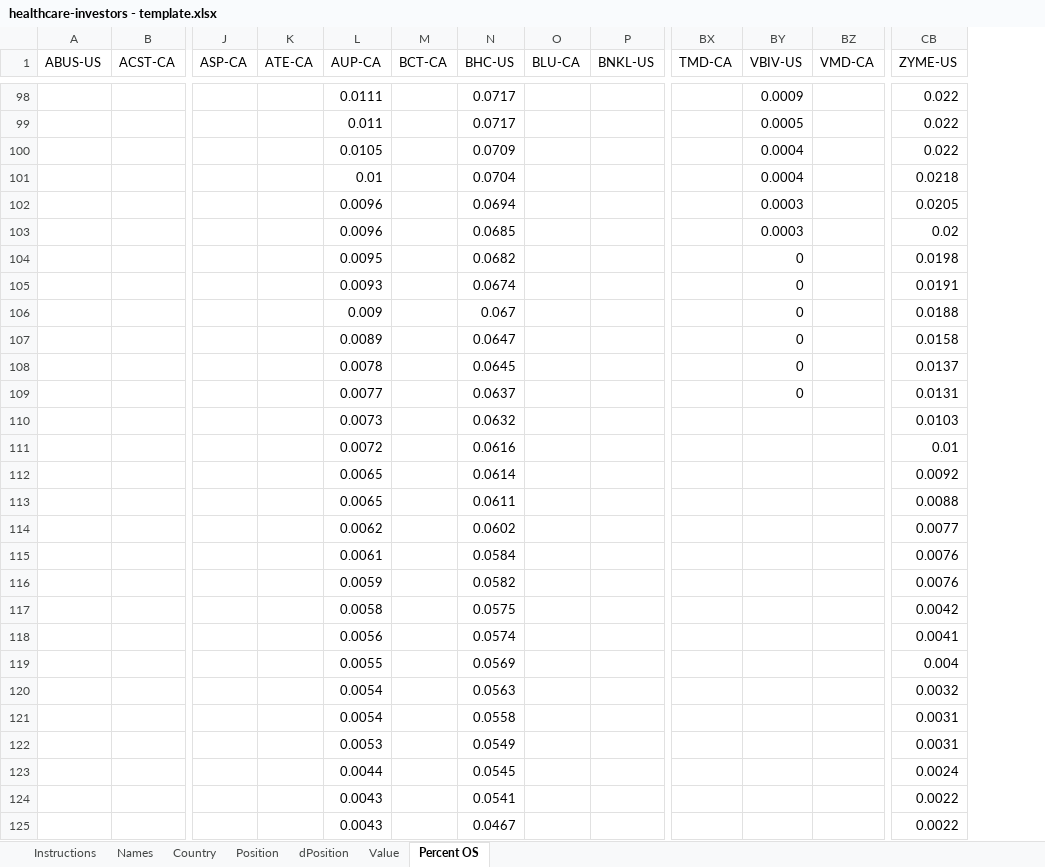
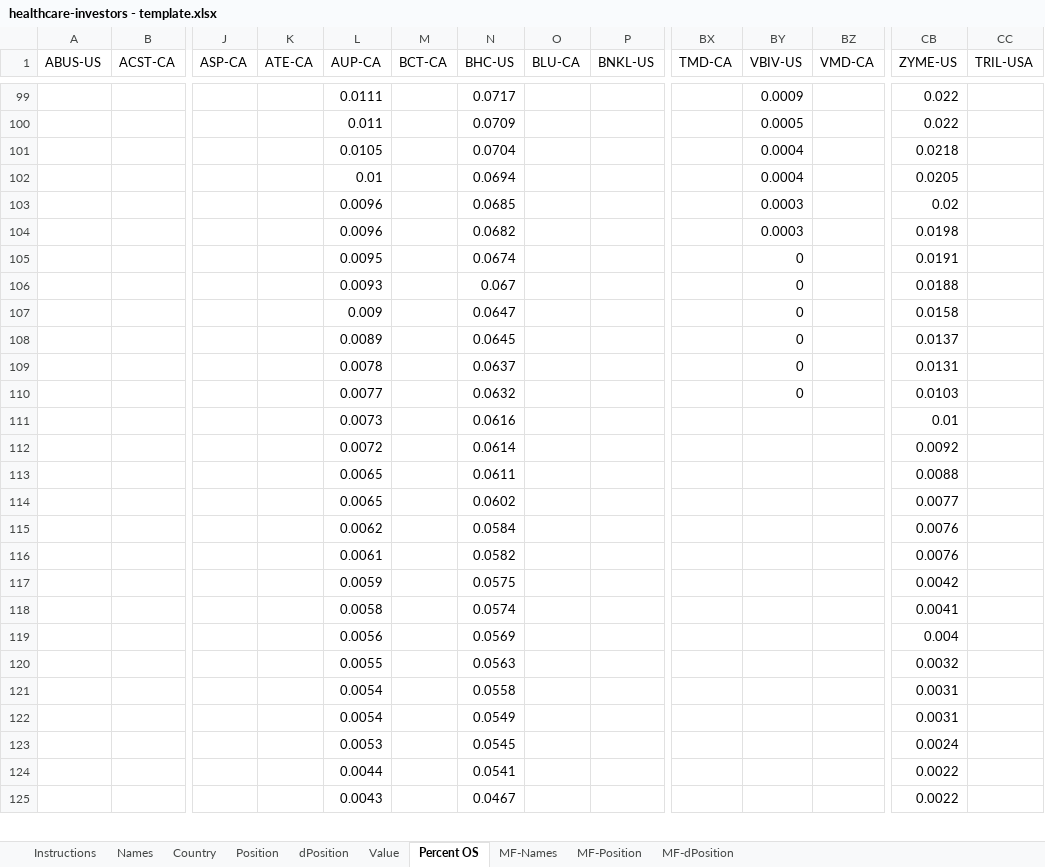
Before and after one commit to mcauleys/canadian-healthcare, an Excel workbook: healthcare-investors - template.xlsx, sheet Percent OS, drawn as a sheet; only a part is shown, gaps mark what is left out; values as stored, in another font and other column widths than the file's, no borders; removed rows and columns are numbered as before the commit, all else as after; rows hold the shown columns only; the diff covers the shown part only; the diff names each change by its address in the sheet, - before the commit and + after, or states it on an @@ line.

```diff
--- a/healthcare-investors - template.xlsx (sheet Percent OS)
+++ b/healthcare-investors - template.xlsx (sheet Percent OS)
+sheet tab: MF-Names
+sheet tab: MF-Position
+sheet tab: MF-dPosition
+column CC (TRIL-USA), empty
-N100 (BHC-US): 0.0717
+N100 (BHC-US): 0.0709
-row 100:  |  |  |  | 0.0105 |  | 0.0709 |  |  |  | 0.0004 |  | 0.022
-L101 (AUP-CA): 0.01
+L101 (AUP-CA): 0.0105
-L102 (AUP-CA): 0.0096
+L102 (AUP-CA): 0.01
-BY102 (VBIV-US): 0.0003
+BY102 (VBIV-US): 0.0004
-L104 (AUP-CA): 0.0095
+L104 (AUP-CA): 0.0096
-BY104 (VBIV-US): 0
+BY104 (VBIV-US): 0.0003
-L105 (AUP-CA): 0.0093
+L105 (AUP-CA): 0.0095
-L106 (AUP-CA): 0.009
+L106 (AUP-CA): 0.0093
-L107 (AUP-CA): 0.0089
+L107 (AUP-CA): 0.009
-L108 (AUP-CA): 0.0078
+L108 (AUP-CA): 0.0089
-L109 (AUP-CA): 0.0077
+L109 (AUP-CA): 0.0078
-L110 (AUP-CA): 0.0073
+L110 (AUP-CA): 0.0077
-BY110 (VBIV-US): (empty)
+BY110 (VBIV-US): 0
-L111 (AUP-CA): 0.0072
+L111 (AUP-CA): 0.0073
-L112 (AUP-CA): 0.0065
+L112 (AUP-CA): 0.0072
-L114 (AUP-CA): 0.0062
+L114 (AUP-CA): 0.0065
-L115 (AUP-CA): 0.0061
+L115 (AUP-CA): 0.0062
-L116 (AUP-CA): 0.0059
+L116 (AUP-CA): 0.0061
-L117 (AUP-CA): 0.0058
+L117 (AUP-CA): 0.0059
-L118 (AUP-CA): 0.0056
+L118 (AUP-CA): 0.0058
-L119 (AUP-CA): 0.0055
+L119 (AUP-CA): 0.0056
-L120 (AUP-CA): 0.0054
+L120 (AUP-CA): 0.0055
-L122 (AUP-CA): 0.0053
+L122 (AUP-CA): 0.0054
-L123 (AUP-CA): 0.0044
+L123 (AUP-CA): 0.0053
-L124 (AUP-CA): 0.0043
+L124 (AUP-CA): 0.0044
```
Also changed, not shown: other rows of this sheet, sheet Value, sheet Names, sheet Position, sheet Country, sheet dPosition, sheet Instructions, 6 other files.
